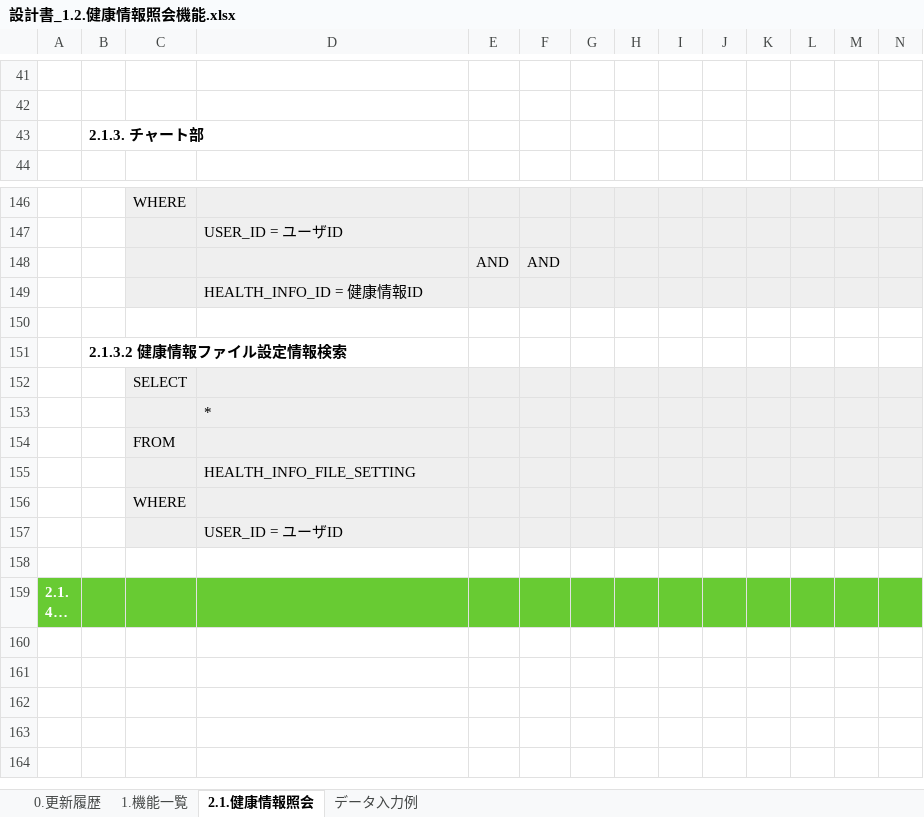
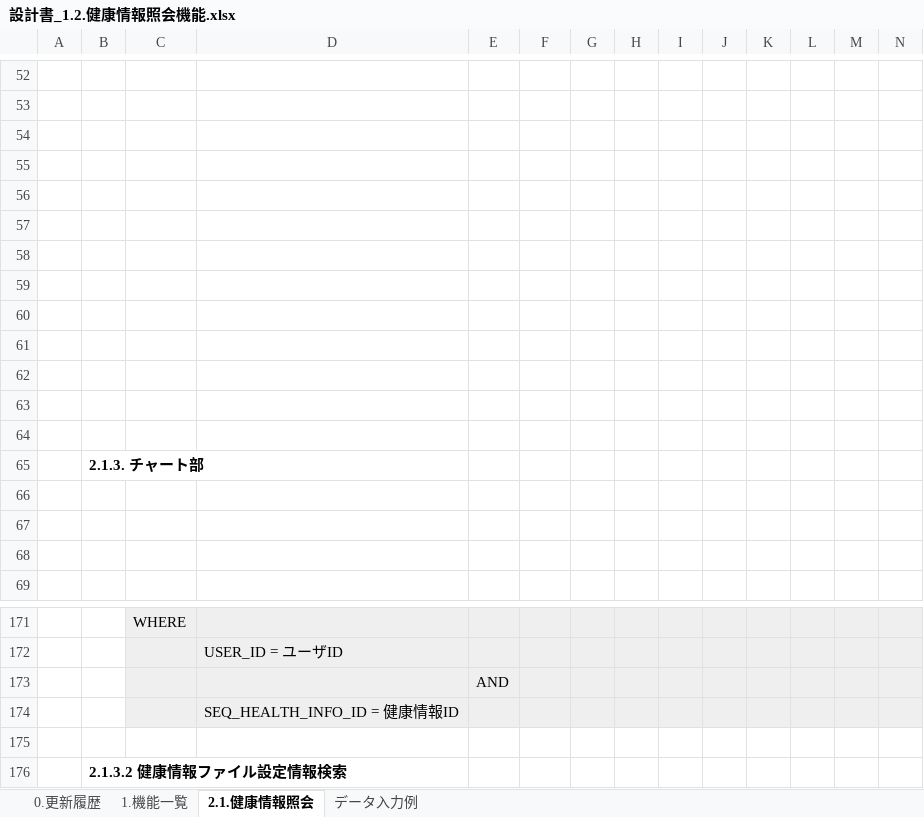
Before and after one commit to kohei-okazaki/work-3g, an Excel workbook: ha-resource/01_design/01_dashboard/設計書_1.2.健康情報照会機能.xlsx, sheet 2.1.健康情報照会, drawn as a sheet; only a part is shown, gaps mark what is left out; the shorter side is filled out with more unchanged rows; long unchanged cells end in …; values as stored, in another font and other column widths than the file's, no borders; charts and pictures not drawn; addresses are those after the commit; rows hold the shown columns only; the diff covers the shown part only; the diff names each change by its address in the sheet, - before the commit and + after, or states it on an @@ line.

```diff
--- a/ha-resource/01_design/01_dashboard/設計書_1.2.健康情報照会機能.xlsx (sheet 2.1.健康情報照会)
+++ b/ha-resource/01_design/01_dashboard/設計書_1.2.健康情報照会機能.xlsx (sheet 2.1.健康情報照会)
+row 54: (empty)
+row 55: (empty)
+row 56: (empty)
+row 57: (empty)
+row 58: (empty)
+row 59: (empty)
+row 60: (empty)
+row 61: (empty)
+row 62: (empty)
+row 63: (empty)
+row 64: (empty)
+row 66: (empty)
+row 67: (empty)
+row 68: (empty)
-F173: AND
+F173: (empty)
-D174: HEALTH_INFO_ID = 健康情報ID
+D174: SEQ_HEALTH_INFO_ID = 健康情報ID
```
Also changed, not shown: 11 added rows elsewhere in this sheet, sheet 0.更新履歴, formulas that keep their value, charts or pictures, 2 other files.
